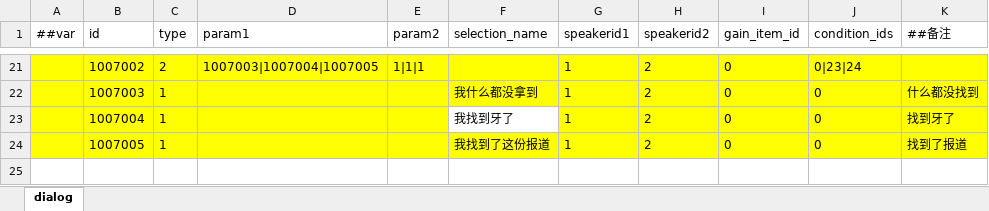
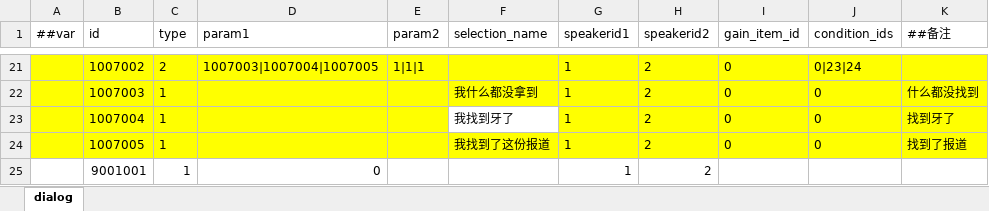
Before and after one commit to popingzhe/Hippo-s-Epic, an Excel workbook: DataTables/Datas/dialog.xlsx, sheet dialog, drawn as a sheet; only a part is shown, gaps mark what is left out; values as stored, in another font and other column widths than the file's, no borders; the diff names each change by its address in the sheet, - before the commit and + after, or states it on an @@ line.

Commit message:
长期Buff获得提示：SceneTip Content_2y 变体 + 对话 buffid 发放 + 人物表清掉默认 buff
- dialogcontent 表新增 buffid 列（0=不发放），LUBAN 重生成
- DialogManager 内容带 buff 时抛 OnDialogBuff，DialogManagerUI 接住：ApplyBuff + 弹提示
- SceneTip 新增 Content_2y 变体节点 + ShowBuff / ShowBuffGlobal
  · 优先用玩家节点下的 Gain_buff（自建节点，默认隐藏，2 秒自动收起）
  · 兜底才实例化 SceneTip 预制体，父节点对齐经验提示（Hippo/Gain_exp）
- person 表：河马去掉 buffIds=[1]（原来开局自带美汁汁儿，看不出测试效果）
- 新增测试对话 9001001 / 内容 102（buffid=1）

```diff
--- a/DataTables/Datas/dialog.xlsx (sheet dialog)
+++ b/DataTables/Datas/dialog.xlsx (sheet dialog)
+row 25:  | 9001001 | 1 | 0 |  |  | 1 | 2
```
Also changed, not shown: DataTables/Datas/dialogcontent.xlsx, 12 other files.
